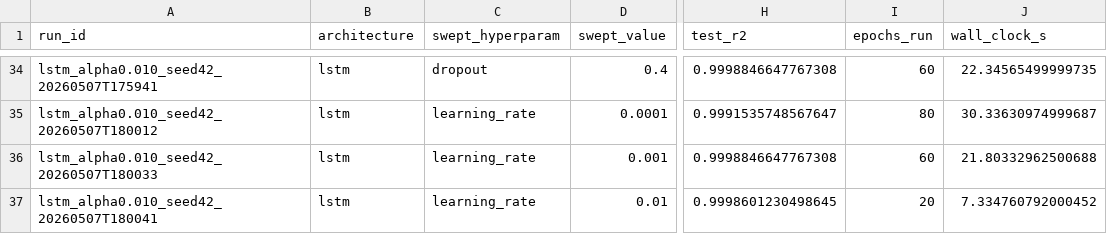
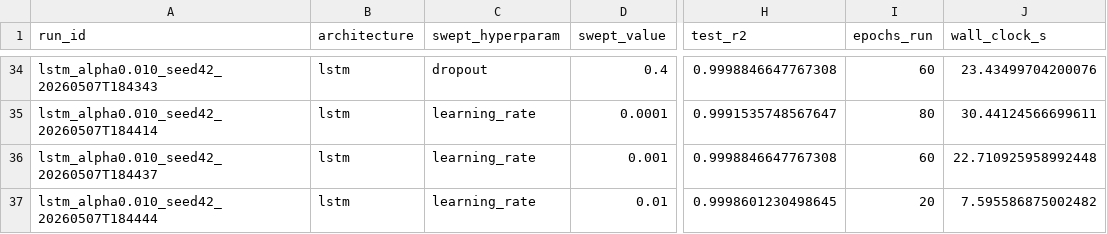
Before and after one commit to salah-dev-stu/uoh-sqak-ex01, a CSV file: results/sensitivity.csv, drawn as a sheet; only a part is shown, gaps mark what is left out; the diff covers the shown part only; the diff names each change by its address in the sheet, - before the commit and + after, or states it on an @@ line.

```diff
--- a/results/sensitivity.csv
+++ b/results/sensitivity.csv
-A34 (run_id): lstm_alpha0.010_seed42_20260507T175941
+A34 (run_id): lstm_alpha0.010_seed42_20260507T184343
-J34 (wall_clock_s): 22.34565499999735
+J34 (wall_clock_s): 23.43499704200076
-A35 (run_id): lstm_alpha0.010_seed42_20260507T180012
+A35 (run_id): lstm_alpha0.010_seed42_20260507T184414
-J35 (wall_clock_s): 30.33630974999687
+J35 (wall_clock_s): 30.44124566699611
-A36 (run_id): lstm_alpha0.010_seed42_20260507T180033
+A36 (run_id): lstm_alpha0.010_seed42_20260507T184437
-J36 (wall_clock_s): 21.80332962500688
+J36 (wall_clock_s): 22.710925958992448
-A37 (run_id): lstm_alpha0.010_seed42_20260507T180041
+A37 (run_id): lstm_alpha0.010_seed42_20260507T184444
-J37 (wall_clock_s): 7.334760792000452
+J37 (wall_clock_s): 7.595586875002482
```
Also changed, not shown: 64 edited cells elsewhere in this file, results/experiment_matrix.csv, 2 other files.
